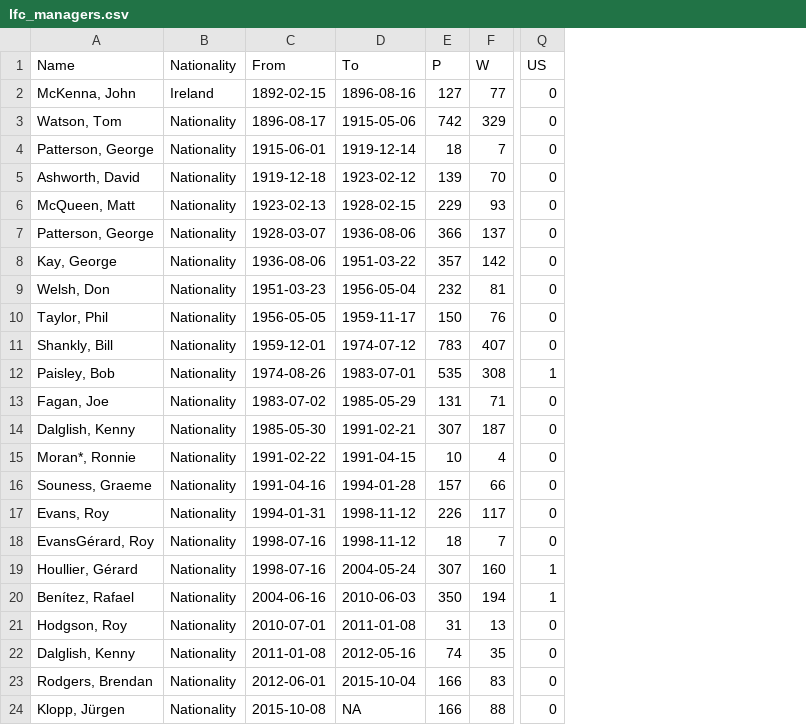
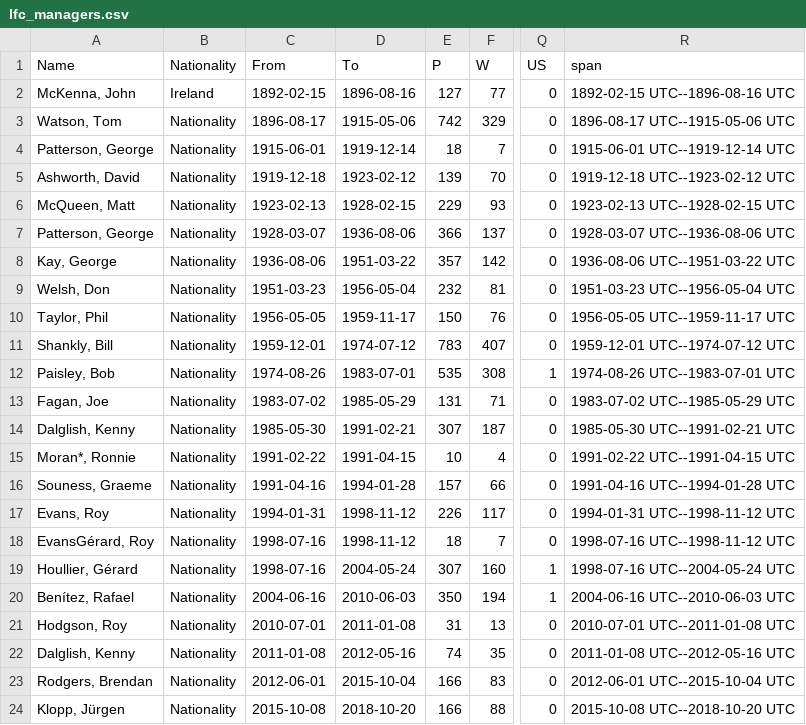
Before and after one commit to restrellado/liverpoolfc, a CSV file: output/lfc_managers.csv, drawn as a sheet; only a part is shown, gaps mark what is left out; the diff names each change by its address in the sheet, - before the commit and + after, or states it on an @@ line.

Commit message:
Add span

```diff
--- a/output/lfc_managers.csv
+++ b/output/lfc_managers.csv
+column R (span), rows 2-24: 1892-02-15 UTC--1896-08-16 UTC | 1896-08-17 UTC--1915-05-06 UTC | 1915-06-01 UTC--1919-12-14 UTC | 1919-12-18 UTC--1923-02-12 UTC | 1923-02-13 UTC--1928-02-15 UTC | 1928-03-07 UTC--1936-08-06 UTC | 1936-08-06 UTC--1951-03-22 UTC | 1951-03-23 UTC--1956-05-04 UTC | 1956-05-05 UTC--1959-11-17 UTC | 1959-12-01 UTC--1974-07-12 UTC | 1974-08-26 UTC--1983-07-01 UTC | 1983-07-02 UTC--1985-05-29 UTC | 1985-05-30 UTC--1991-02-21 UTC | 1991-02-22 UTC--1991-04-15 UTC | 1991-04-16 UTC--1994-01-28 UTC | 1994-01-31 UTC--1998-11-12 UTC | 1998-07-16 UTC--1998-11-12 UTC | 1998-07-16 UTC--2004-05-24 UTC | 2004-06-16 UTC--2010-06-03 UTC | 2010-07-01 UTC--2011-01-08 UTC | 2011-01-08 UTC--2012-05-16 UTC | 2012-06-01 UTC--2015-10-04 UTC | 2015-10-08 UTC--2018-10-20 UTC
-D24 (To): NA
+D24 (To): 2018-10-20
```
